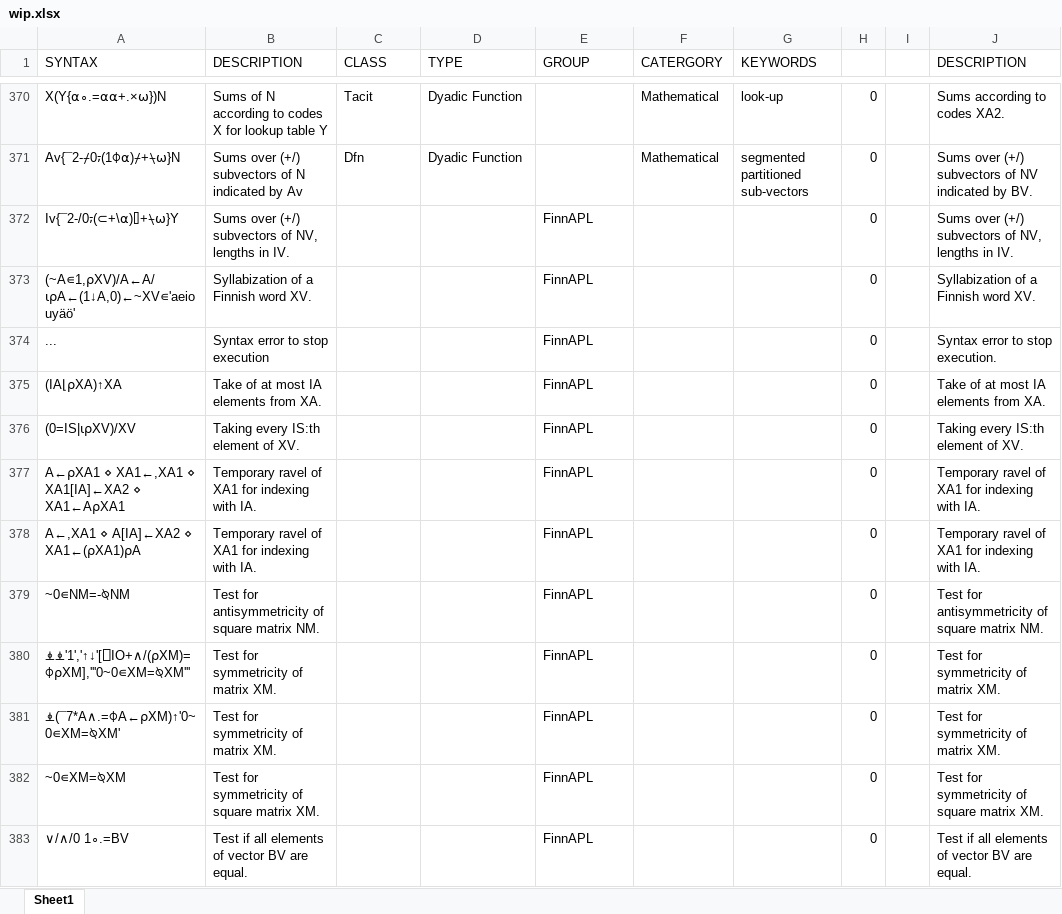
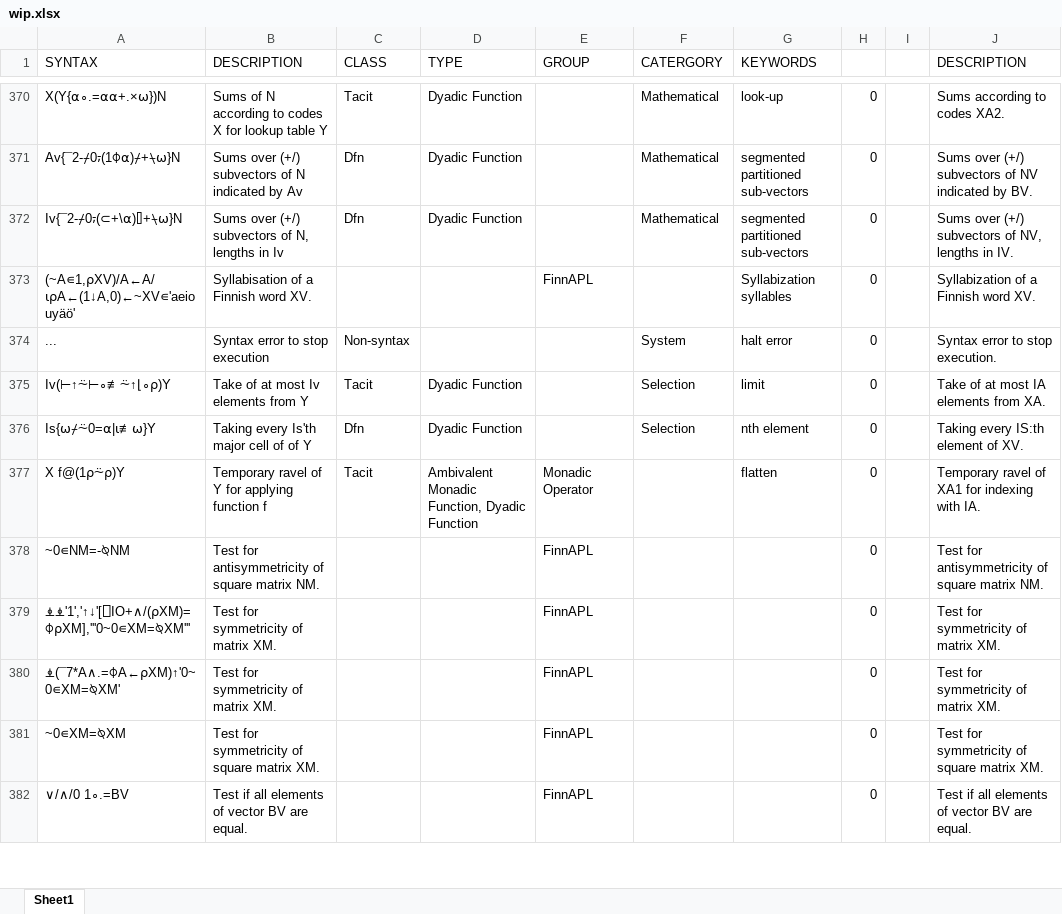
Before and after one commit to abrudz/aplcart, an Excel workbook: wip.xlsx, sheet Sheet1, drawn as a sheet; only a part is shown, gaps mark what is left out; values as stored, in another font and other column widths than the file's, no borders; removed rows and columns are numbered as before the commit, all else as after; the diff names each change by its address in the sheet, - before the commit and + after, or states it on an @@ line.

```diff
--- a/wip.xlsx (sheet Sheet1)
+++ b/wip.xlsx (sheet Sheet1)
-row 372: Iv{¯2-/0⍪(⊂+\⍺)⌷+⍀⍵}Y | Sums over (+/) subvectors of NV, lengths in IV. |  |  | FinnAPL |  |  | 0 |  | Sums over (+/) subvectors of NV, lengths in IV.
+row 372: Iv{¯2-⌿0⍪(⊂+\⍺)⌷+⍀⍵}N | Sums over (+/) subvectors of N, lengths in Iv | Dfn | Dyadic Function |  | Mathematical | segmented partitioned sub-vectors | 0 |  | Sums over (+/) subvectors of NV, lengths in IV.
-B373 (DESCRIPTION): Syllabization of a Finnish word XV.
+B373 (DESCRIPTION): Syllabisation of a Finnish word XV.
-G373 (KEYWORDS): (empty)
+G373 (KEYWORDS): Syllabization syllables
-C374 (CLASS): (empty)
+C374 (CLASS): Non-syntax
-E374 (GROUP): FinnAPL
+E374 (GROUP): (empty)
-F374 (CATERGORY): (empty)
+F374 (CATERGORY): System
-G374 (KEYWORDS): (empty)
+G374 (KEYWORDS): halt error
-row 375: (IA⌊⍴XA)↑XA | Take of at most IA elements from XA. |  |  | FinnAPL |  |  | 0 |  | Take of at most IA elements from XA.
-row 376: (0=IS|⍳⍴XV)/XV | Taking every IS:th element of XV. |  |  | FinnAPL |  |  | 0 |  | Taking every IS:th element of XV.
-row 377: A←⍴XA1 ⋄ XA1←,XA1 ⋄ XA1[IA]←XA2 ⋄ XA1←A⍴XA1 | Temporary ravel of XA1 for indexing with IA. |  |  | FinnAPL |  |  | 0 |  | Temporary ravel of XA1 for indexing with IA.
-row 378: A←,XA1 ⋄ A[IA]←XA2 ⋄ XA1←(⍴XA1)⍴A | Temporary ravel of XA1 for indexing with IA. |  |  | FinnAPL |  |  | 0 |  | Temporary ravel of XA1 for indexing with IA.
+row 375: Iv(⊢↑⍨⊢∘≢⍨↑⌊∘⍴)Y | Take of at most Iv elements from Y | Tacit | Dyadic Function |  | Selection | limit | 0 |  | Take of at most IA elements from XA.
+row 376: Is{⍵⌿⍨0=⍺|⍳≢⍵}Y | Taking every Is'th major cell of of Y | Dfn | Dyadic Function |  | Selection | nth element | 0 |  | Taking every IS:th element of XV.
+row 377: X f@(1⍴⍨⍴)Y | Temporary ravel of Y for applying function f | Tacit | Ambivalent Monadic Function, Dyadic Function | Monadic Operator |  | flatten | 0 |  | Temporary ravel of XA1 for indexing with IA.
```
Also changed, not shown: 1 other file.
